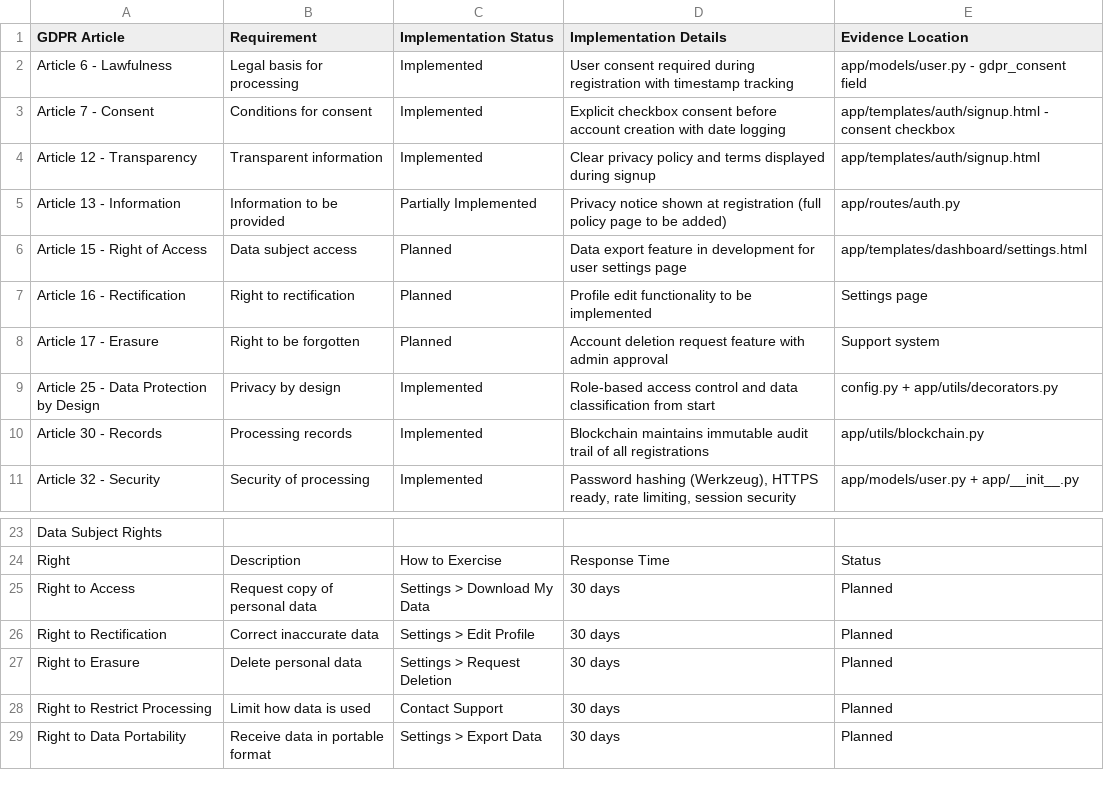
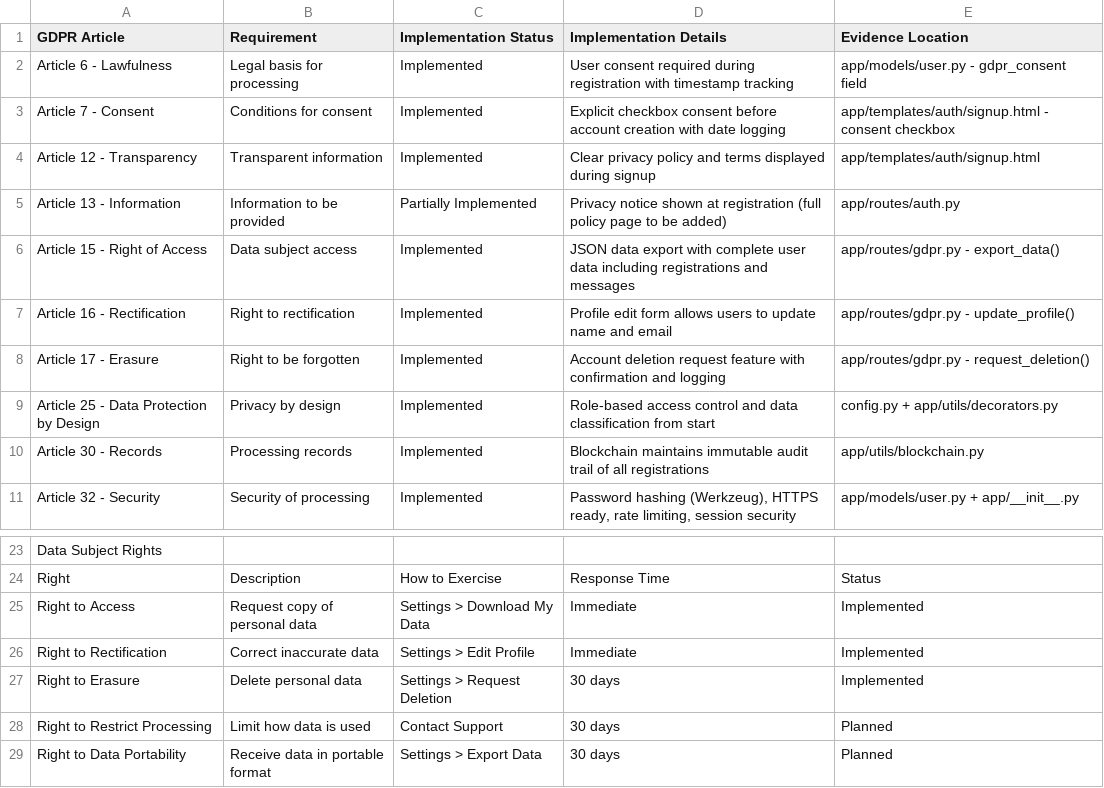
Before and after one commit to MorenaMatla/FumaDesigns, a CSV file: spreadsheets/gdpr_compliance.csv, drawn as a sheet; only a part is shown, gaps mark what is left out.

```diff
--- a/spreadsheets/gdpr_compliance.csv
+++ b/spreadsheets/gdpr_compliance.csv
@@ -5,5 +5,5 @@ Article 12 - Transparency,Transparent information,Implemented,Clear privacy poli
 Article 13 - Information,Information to be provided,Partially Implemented,Privacy notice shown at registration (full policy page to be added),app/routes/auth.py
-Article 15 - Right of Access,Data subject access,Planned,Data export feature in development for user settings page,app/templates/dashboard/settings.html
-Article 16 - Rectification,Right to rectification,Planned,Profile edit functionality to be implemented,Settings page
-Article 17 - Erasure,Right to be forgotten,Planned,Account deletion request feature with admin approval,Support system
+Article 15 - Right of Access,Data subject access,Implemented,JSON data export with complete user data including registrations and messages,app/routes/gdpr.py - export_data()
+Article 16 - Rectification,Right to rectification,Implemented,Profile edit form allows users to update name and email,app/routes/gdpr.py - update_profile()
+Article 17 - Erasure,Right to be forgotten,Implemented,Account deletion request feature with confirmation and logging,app/routes/gdpr.py - request_deletion()
 Article 25 - Data Protection by Design,Privacy by design,Implemented,Role-based access control and data classification from start,config.py + app/utils/decorators.py
@@ -24,5 +24,5 @@ Data Subject Rights,,,,,
 Right,Description,How to Exercise,Response Time,Status,
-Right to Access,Request copy of personal data,Settings > Download My Data,30 days,Planned,
-Right to Rectification,Correct inaccurate data,Settings > Edit Profile,30 days,Planned,
-Right to Erasure,Delete personal data,Settings > Request Deletion,30 days,Planned,
+Right to Access,Request copy of personal data,Settings > Download My Data,Immediate,Implemented,
+Right to Rectification,Correct inaccurate data,Settings > Edit Profile,Immediate,Implemented,
+Right to Erasure,Delete personal data,Settings > Request Deletion,30 days,Implemented,
 Right to Restrict Processing,Limit how data is used,Contact Support,30 days,Planned,
```
Also changed, not shown: 5 other files.
